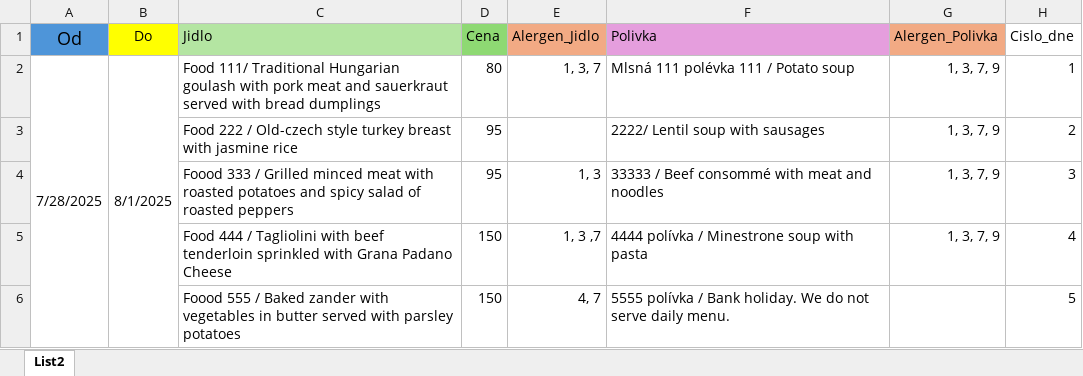
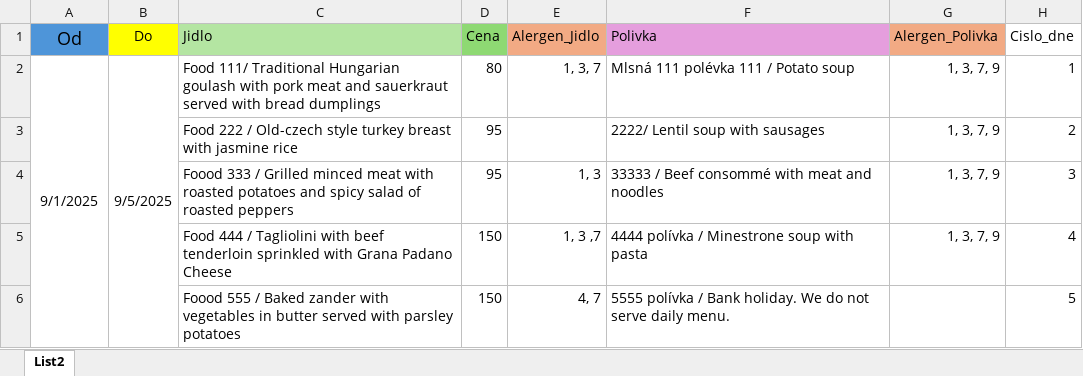
Before and after one commit to net0045/vista, an Excel workbook: vista-app/public/menu.xlsx, sheet List2, drawn as a sheet; values as stored, in another font and other column widths than the file's, no borders; the diff names each change by its address in the sheet, - before the commit and + after, or states it on an @@ line.

```diff
--- a/vista-app/public/menu.xlsx (sheet List2)
+++ b/vista-app/public/menu.xlsx (sheet List2)
-A2 (Od): 7/28/2025
+A2 (Od): 9/1/2025
-B2 (Do): 8/1/2025
+B2 (Do): 9/5/2025
```
Also changed, not shown: 7 other files.
